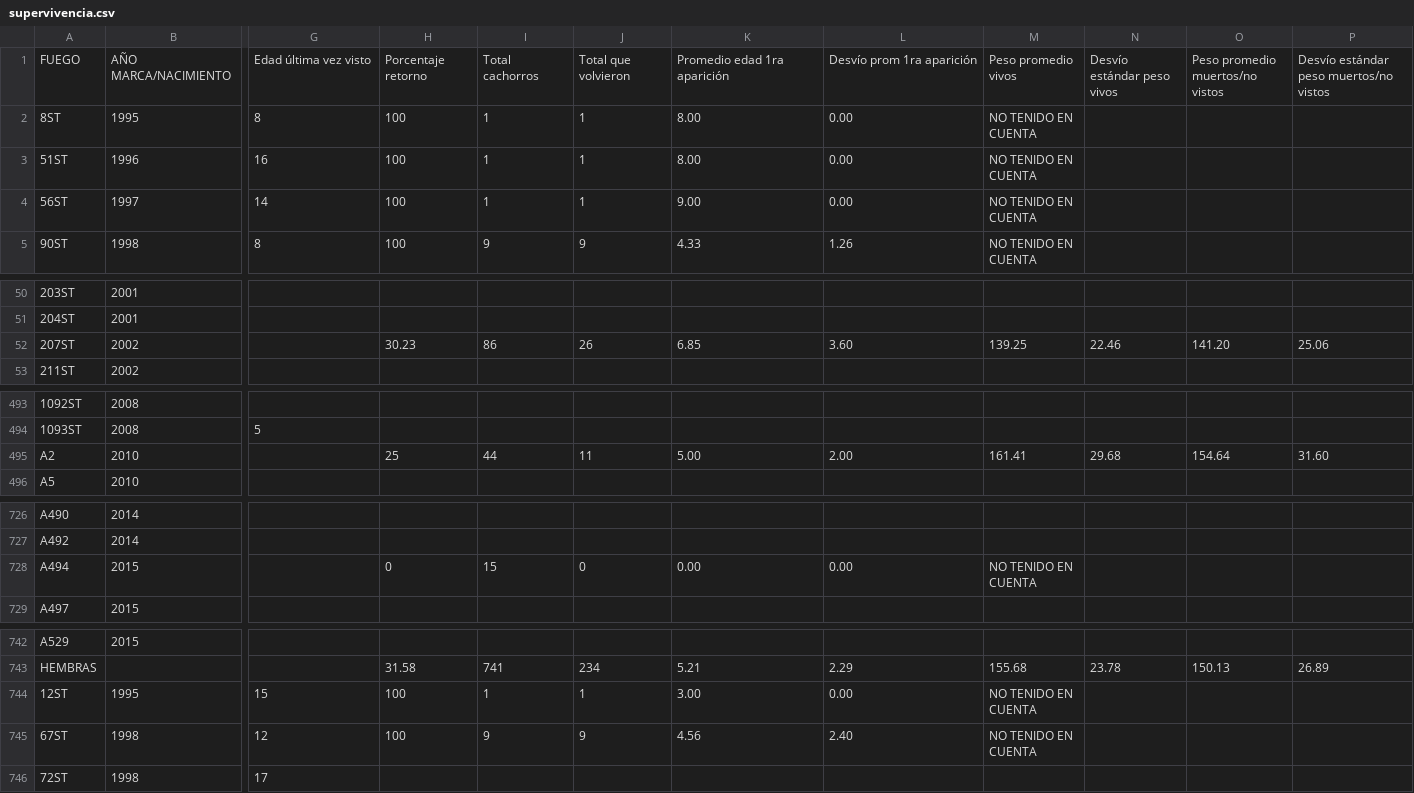
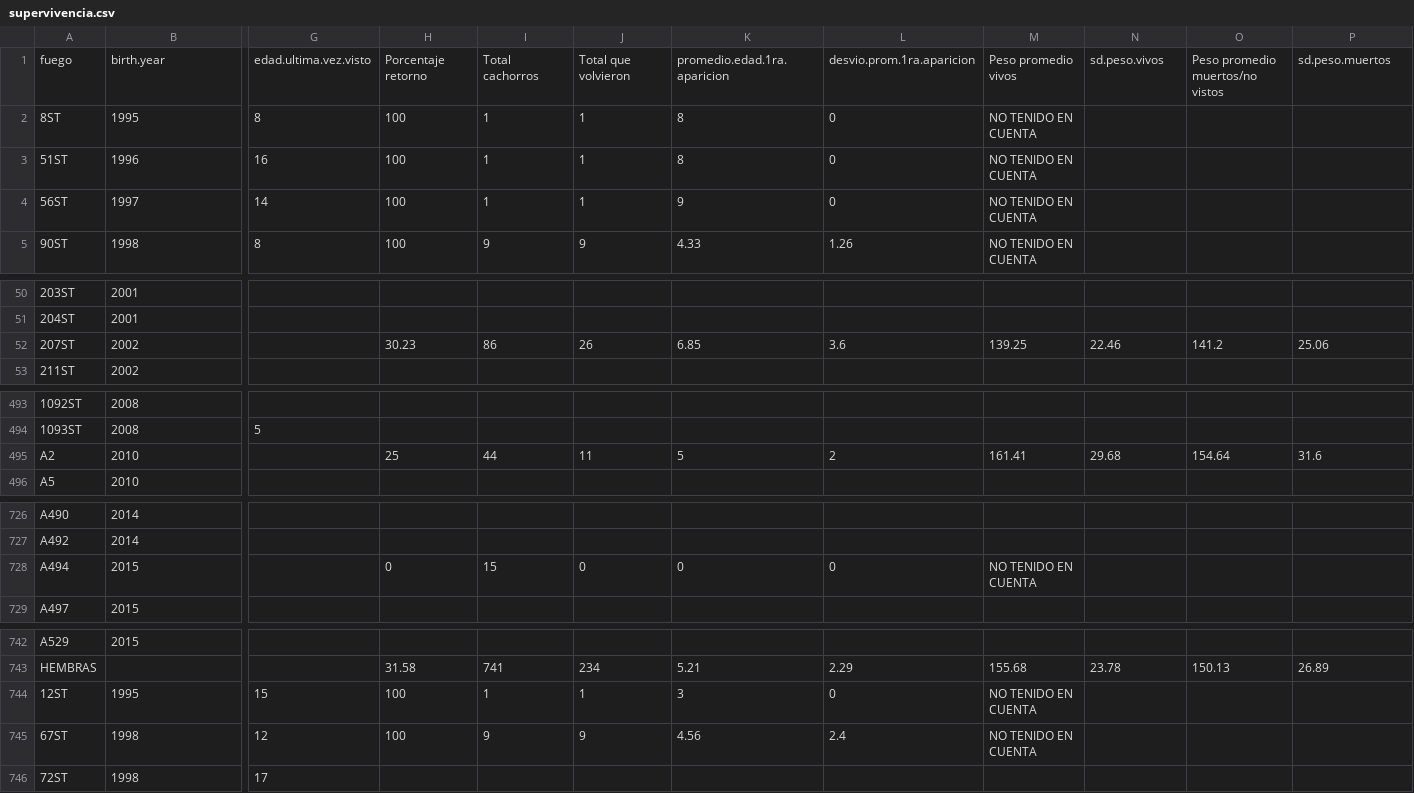
Before and after one commit to adbpatagonia/MLPesoCachorros, a CSV file: data/supervivencia.csv, drawn as a sheet; only a part is shown, gaps mark what is left out; removed rows and columns are numbered as before the commit, all else as after; rows hold the shown columns only; the diff covers the shown part only; the diff names each change by its address in the sheet, - before the commit and + after, or states it on an @@ line.

Commit message:
Log regression - supervivencia
TO DO: HTML report

```diff
--- a/data/supervivencia.csv
+++ b/data/supervivencia.csv
-row 1: FUEGO | AÑO MARCA/NACIMIENTO | Edad última vez visto | Porcentaje retorno | Total cachorros | Total que volvieron | Promedio edad 1ra aparición | Desvío prom 1ra aparición | Peso promedio vivos | Desvío estándar peso vivos | Peso promedio muertos/no vistos | Desvío estándar peso muertos/no vistos
+row 1: fuego | birth.year | edad.ultima.vez.visto | Porcentaje retorno | Total cachorros | Total que volvieron | promedio.edad.1ra.aparicion | desvio.prom.1ra.aparicion | Peso promedio vivos | sd.peso.vivos | Peso promedio muertos/no vistos | sd.peso.muertos
-K2:K3: 8.00
+K2:K3: 8
-L2:L4: 0.00
+L2:L4: 0
-K4: 9.00
+K4: 9
-L52: 3.60
+L52: 3.6
-O52: 141.20
+O52: 141.2
-K495: 5.00
+K495: 5
-L495: 2.00
+L495: 2
-P495: 31.60
+P495: 31.6
-K728: 0.00
+K728: 0
-L728: 0.00
+L728: 0
-K744: 3.00
+K744: 3
-L744: 0.00
+L744: 0
-L745: 2.40
+L745: 2.4
```
Also changed, not shown: 16 edited cells elsewhere in this file, 8 other files.
